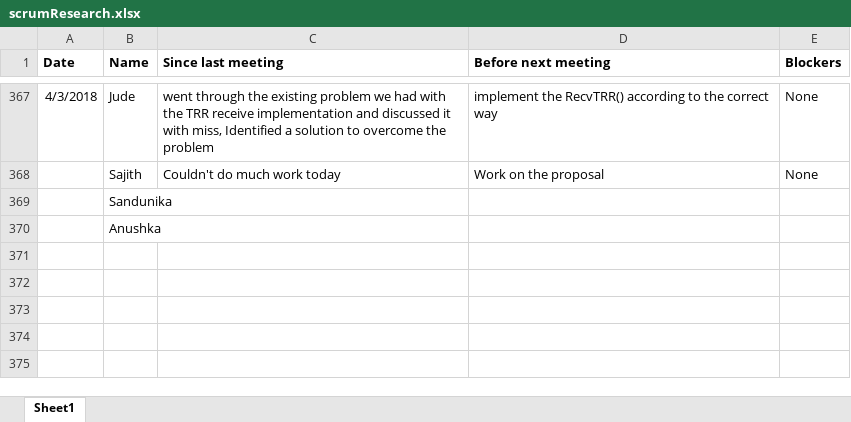
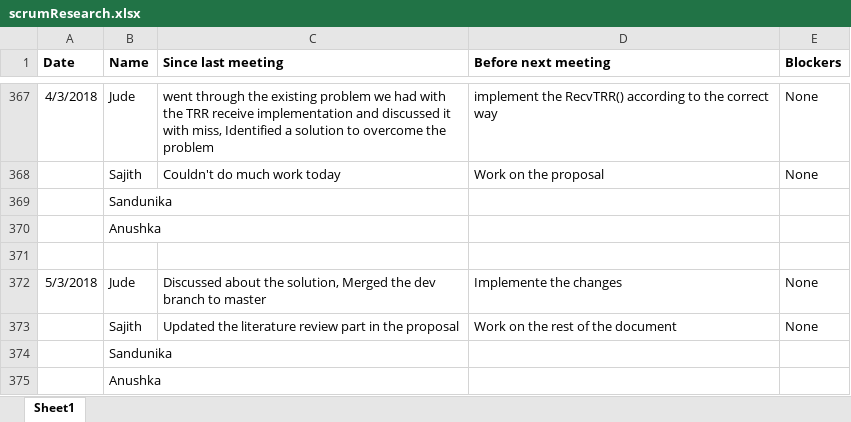
Before and after one commit to SajithNew16/Doc, an Excel workbook: scrumResearch.xlsx, sheet Sheet1, drawn as a sheet; only a part is shown, gaps mark what is left out; values as stored, in another font and other column widths than the file's, no borders; the diff names each change by its address in the sheet, - before the commit and + after, or states it on an @@ line.

Commit message:
added

```diff
--- a/scrumResearch.xlsx (sheet Sheet1)
+++ b/scrumResearch.xlsx (sheet Sheet1)
+row 371: (empty)
+row 372: 5/3/2018 | Jude | Discussed about the solution, Merged the dev branch to master | Implemente the changes | None
+row 373:  | Sajith | Updated the literature review part in the proposal | Work on the rest of the document | None
+row 374:  | Sandunika
+row 375:  | Anushka
```
